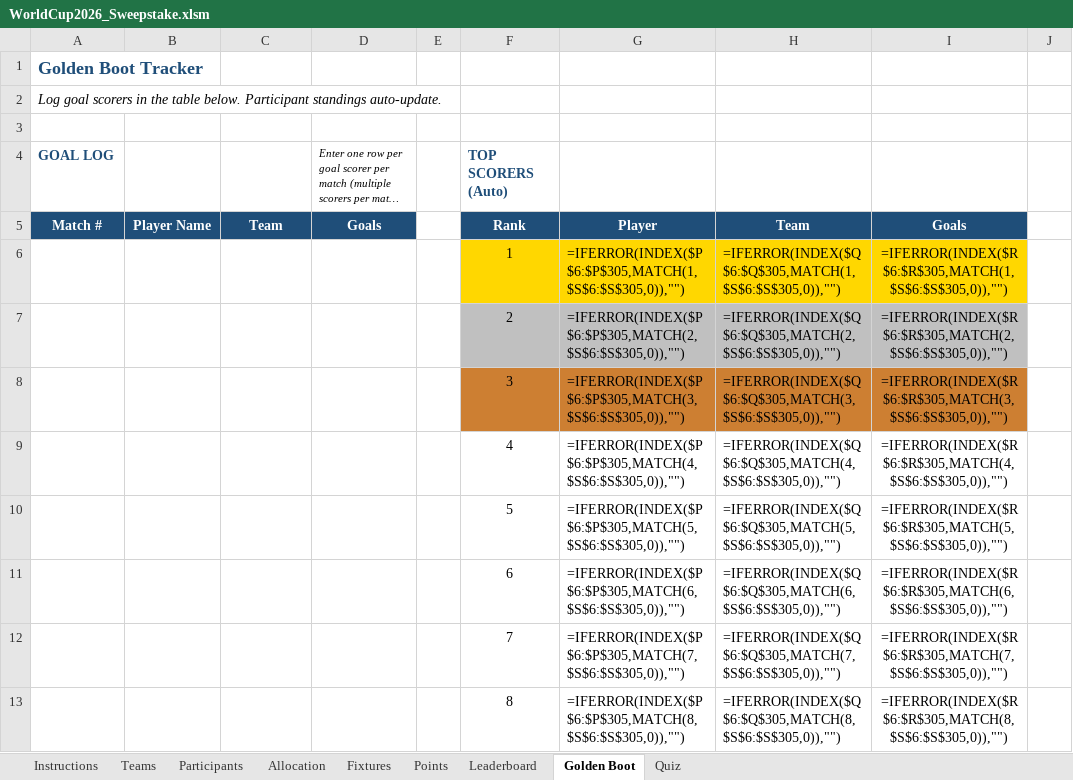
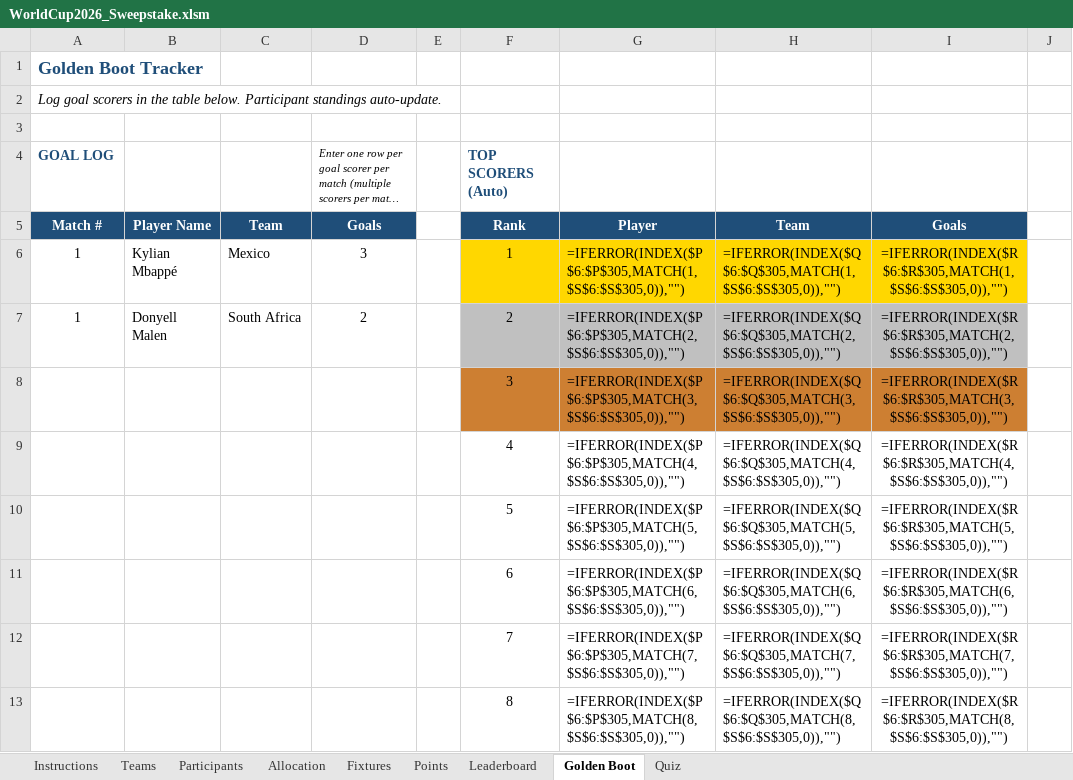
Before and after one commit to Strategic-Execution/World_Cup_2026, an Excel workbook: WorldCup2026_Sweepstake.xlsm, sheet Golden Boot, drawn as a sheet; only a part is shown; long unchanged cells end in …; values as stored, in another font and other column widths than the file's, no borders; formulas without a stored value are shown as written; the diff names each change by its address in the sheet, - before the commit and + after, or states it on an @@ line.

```diff
--- a/WorldCup2026_Sweepstake.xlsm (sheet Golden Boot)
+++ b/WorldCup2026_Sweepstake.xlsm (sheet Golden Boot)
-A6:A7: (empty)
+A6:A7: 1
-B6: (empty)
+B6: Kylian Mbappé
-C6: (empty)
+C6: Mexico
-D6: (empty)
+D6: 3
-B7: (empty)
+B7: Donyell Malen
-C7: (empty)
+C7: South Africa
-D7: (empty)
+D7: 2
```
Also changed, not shown: hidden cells, WorldCup2026_Sweepstake.xlsx, 1 other file.
